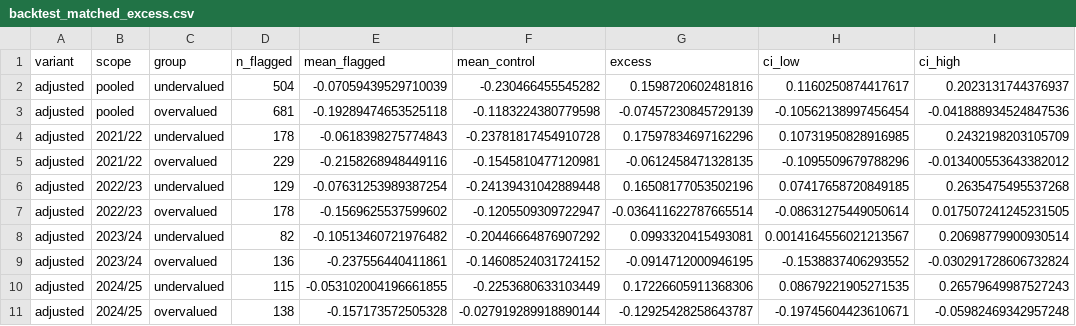
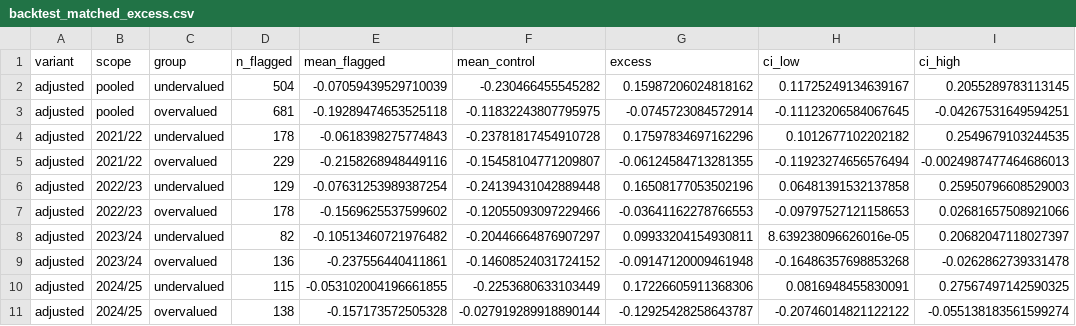
Before and after one commit to nowayay/football-player-value-analyzer, a CSV file: reports/backtest_matched_excess.csv, drawn as a sheet; only a part is shown; the diff covers the shown part only.

```diff
--- a/reports/backtest_matched_excess.csv
+++ b/reports/backtest_matched_excess.csv
@@ -1,11 +1,11 @@
 variant,scope,group,n_flagged,mean_flagged,mean_control,excess,ci_low,ci_high
-adjusted,pooled,undervalued,504,-0.07059439529710039,-0.230466455545282,0.1598720602481816,0.1160250874417617,0.2023131744376937
-adjusted,pooled,overvalued,681,-0.19289474653525118,-0.1183224380779598,-0.07457230845729139,-0.10562138997456454,-0.041888934524847536
-adjusted,2021/22,undervalued,178,-0.0618398275774843,-0.23781817454910728,0.17597834697162296,0.10731950828916985,0.2432198203105709
-adjusted,2021/22,overvalued,229,-0.2158268948449116,-0.1545810477120981,-0.0612458471328135,-0.1095509679788296,-0.013400553643382012
-adjusted,2022/23,undervalued,129,-0.07631253989387254,-0.24139431042889448,0.16508177053502196,0.07417658720849185,0.2635475495537268
-adjusted,2022/23,overvalued,178,-0.1569625537599602,-0.1205509309722947,-0.036411622787665514,-0.08631275449050614,0.017507241245231505
-adjusted,2023/24,undervalued,82,-0.10513460721976482,-0.20446664876907292,0.0993320415493081,0.0014164556021213567,0.20698779900930514
-adjusted,2023/24,overvalued,136,-0.237556440411861,-0.14608524031724152,-0.0914712000946195,-0.1538837406293552,-0.030291728606732824
-adjusted,2024/25,undervalued,115,-0.053102004196661855,-0.2253680633103449,0.17226605911368306,0.08679221905271535,0.26579649987527243
-adjusted,2024/25,overvalued,138,-0.157173572505328,-0.027919289918890144,-0.12925428258643787,-0.19745604423610671,-0.05982469342957248
+adjusted,pooled,undervalued,504,-0.07059439529710039,-0.230466455545282,0.15987206024818162,0.11725249134639167,0.2055289783113145
+adjusted,pooled,overvalued,681,-0.19289474653525118,-0.11832243807795975,-0.0745723084572914,-0.11123206584067645,-0.04267531649594251
+adjusted,2021/22,undervalued,178,-0.0618398275774843,-0.23781817454910728,0.17597834697162296,0.1012677102202182,0.2549679103244535
+adjusted,2021/22,overvalued,229,-0.2158268948449116,-0.15458104771209807,-0.06124584713281355,-0.11923274656576494,-0.0024987477464686013
+adjusted,2022/23,undervalued,129,-0.07631253989387254,-0.24139431042889448,0.16508177053502196,0.06481391532137858,0.25950796608529003
+adjusted,2022/23,overvalued,178,-0.1569625537599602,-0.12055093097229466,-0.03641162278766553,-0.09797527121158653,0.02681657508921066
+adjusted,2023/24,undervalued,82,-0.10513460721976482,-0.20446664876907297,0.09933204154930811,8.639238096626016e-05,0.20682047118027397
+adjusted,2023/24,overvalued,136,-0.237556440411861,-0.14608524031724152,-0.09147120009461948,-0.16486357698853268,-0.0262862739331478
+adjusted,2024/25,undervalued,115,-0.053102004196661855,-0.2253680633103449,0.17226605911368306,0.0816948455830091,0.27567497142590325
+adjusted,2024/25,overvalued,138,-0.157173572505328,-0.027919289918890144,-0.12925428258643787,-0.20746014821122122,-0.055138183561599274
```
Also changed, not shown: 33 edited cells elsewhere in this file, reports/backtest_regression.csv, 3 other files.
